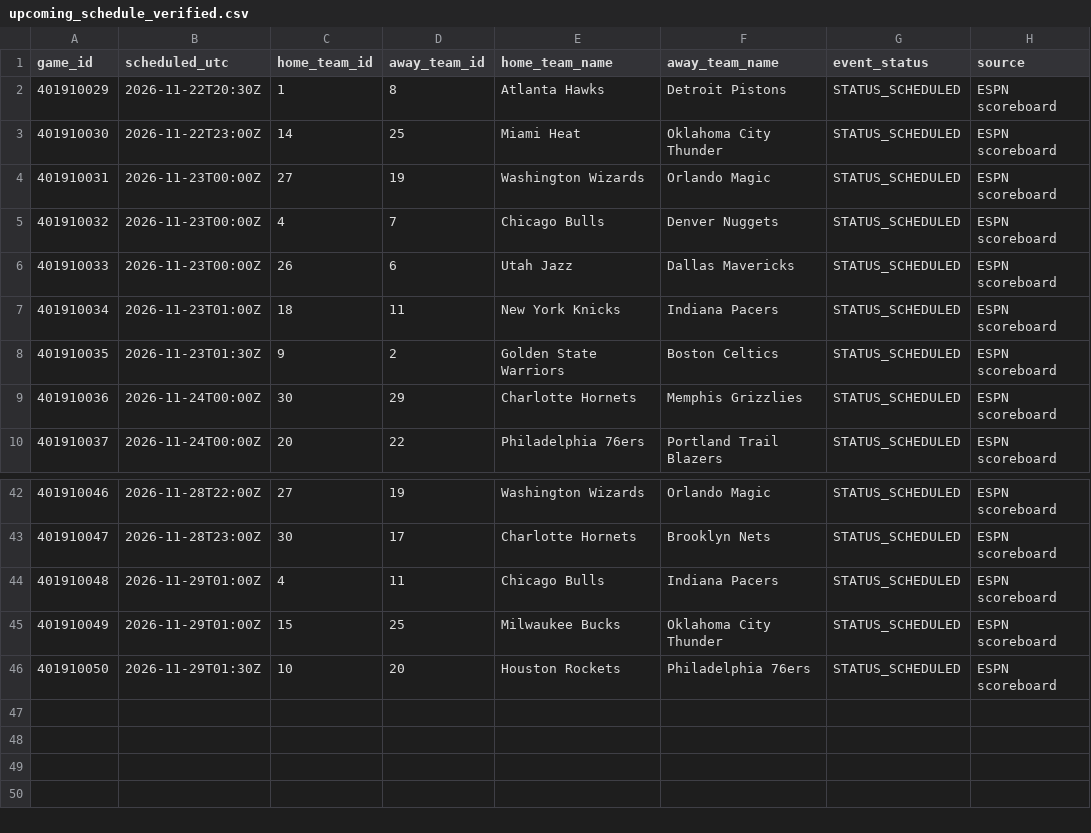
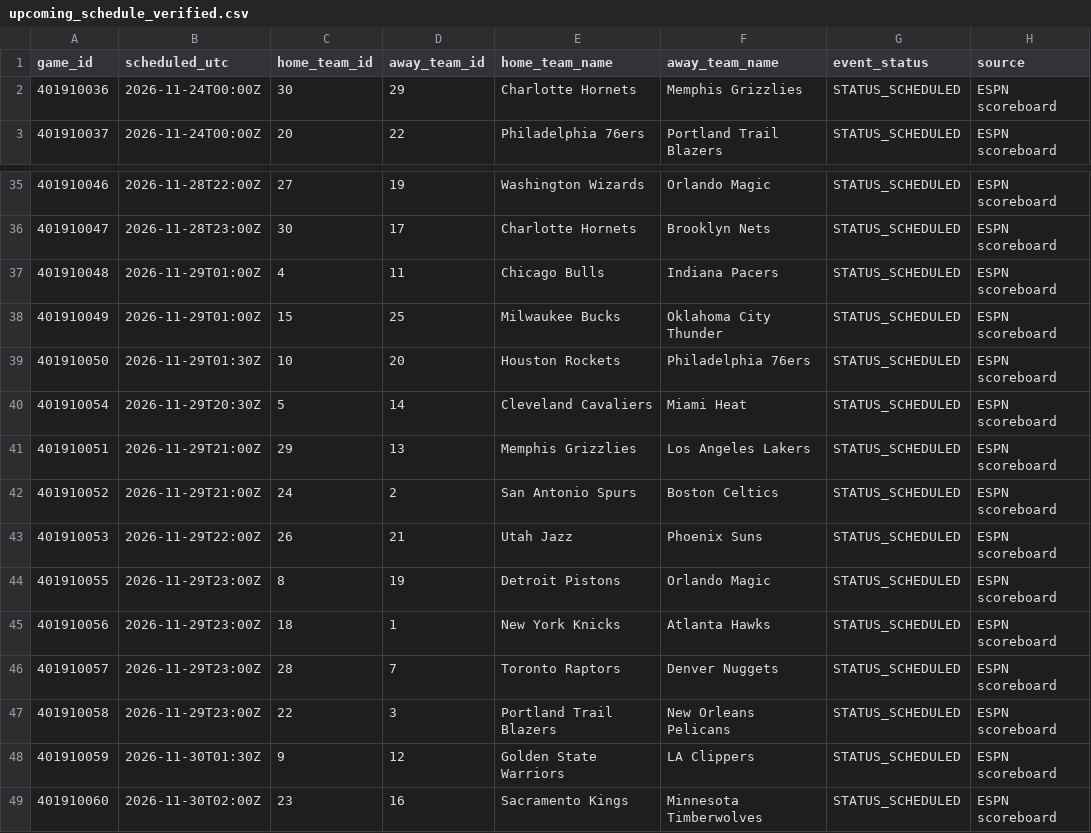
Before and after one commit to deucetg/NBA-lockbox-reseasrch, a CSV file: research_exports/upcoming_schedule_verified.csv, drawn as a sheet; only a part is shown, gaps mark what is left out; removed rows and columns are numbered as before the commit, all else as after; the diff names each change by its address in the sheet, - before the commit and + after, or states it on an @@ line.

```diff
--- a/research_exports/upcoming_schedule_verified.csv
+++ b/research_exports/upcoming_schedule_verified.csv
-row 2: 401910029 | 2026-11-22T20:30Z | 1 | 8 | Atlanta Hawks | Detroit Pistons | STATUS_SCHEDULED | ESPN scoreboard
-row 3: 401910030 | 2026-11-22T23:00Z | 14 | 25 | Miami Heat | Oklahoma City Thunder | STATUS_SCHEDULED | ESPN scoreboard
-row 4: 401910031 | 2026-11-23T00:00Z | 27 | 19 | Washington Wizards | Orlando Magic | STATUS_SCHEDULED | ESPN scoreboard
-row 5: 401910032 | 2026-11-23T00:00Z | 4 | 7 | Chicago Bulls | Denver Nuggets | STATUS_SCHEDULED | ESPN scoreboard
-row 6: 401910033 | 2026-11-23T00:00Z | 26 | 6 | Utah Jazz | Dallas Mavericks | STATUS_SCHEDULED | ESPN scoreboard
-row 7: 401910034 | 2026-11-23T01:00Z | 18 | 11 | New York Knicks | Indiana Pacers | STATUS_SCHEDULED | ESPN scoreboard
-row 8: 401910035 | 2026-11-23T01:30Z | 9 | 2 | Golden State Warriors | Boston Celtics | STATUS_SCHEDULED | ESPN scoreboard
+row 40: 401910054 | 2026-11-29T20:30Z | 5 | 14 | Cleveland Cavaliers | Miami Heat | STATUS_SCHEDULED | ESPN scoreboard
+row 41: 401910051 | 2026-11-29T21:00Z | 29 | 13 | Memphis Grizzlies | Los Angeles Lakers | STATUS_SCHEDULED | ESPN scoreboard
+row 42: 401910052 | 2026-11-29T21:00Z | 24 | 2 | San Antonio Spurs | Boston Celtics | STATUS_SCHEDULED | ESPN scoreboard
+row 43: 401910053 | 2026-11-29T22:00Z | 26 | 21 | Utah Jazz | Phoenix Suns | STATUS_SCHEDULED | ESPN scoreboard
+row 44: 401910055 | 2026-11-29T23:00Z | 8 | 19 | Detroit Pistons | Orlando Magic | STATUS_SCHEDULED | ESPN scoreboard
+row 45: 401910056 | 2026-11-29T23:00Z | 18 | 1 | New York Knicks | Atlanta Hawks | STATUS_SCHEDULED | ESPN scoreboard
+row 46: 401910057 | 2026-11-29T23:00Z | 28 | 7 | Toronto Raptors | Denver Nuggets | STATUS_SCHEDULED | ESPN scoreboard
+row 47: 401910058 | 2026-11-29T23:00Z | 22 | 3 | Portland Trail Blazers | New Orleans Pelicans | STATUS_SCHEDULED | ESPN scoreboard
+row 48: 401910059 | 2026-11-30T01:30Z | 9 | 12 | Golden State Warriors | LA Clippers | STATUS_SCHEDULED | ESPN scoreboard
+row 49: 401910060 | 2026-11-30T02:00Z | 23 | 16 | Sacramento Kings | Minnesota Timberwolves | STATUS_SCHEDULED | ESPN scoreboard
```
Also changed, not shown: 14 other files.
